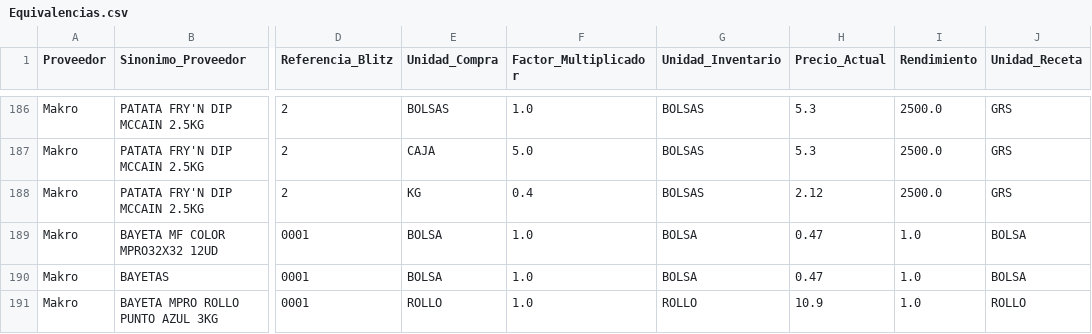
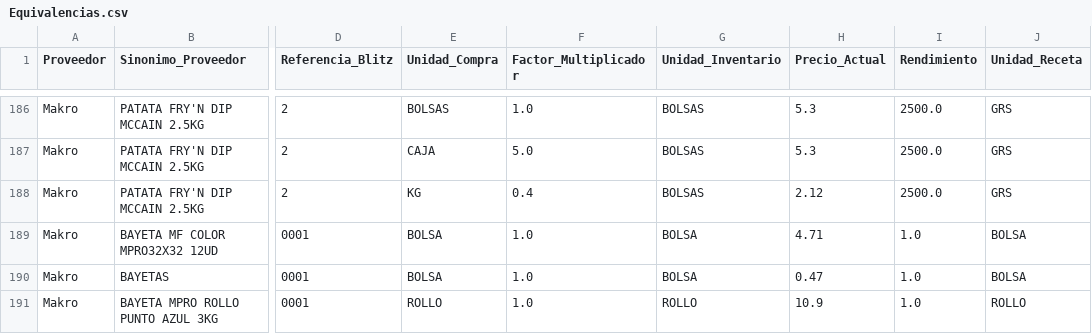
Before and after one commit to salvaandreo-lab/blitz-stock, a CSV file: Equivalencias.csv, drawn as a sheet; only a part is shown, gaps mark what is left out; the diff names each change by its address in the sheet, - before the commit and + after, or states it on an @@ line.

Commit message:
Actualizacion de precio: BAYETA MF COLOR MPRO32X32 12UD

```diff
--- a/Equivalencias.csv
+++ b/Equivalencias.csv
-H189 (Precio_Actual): 0.47
+H189 (Precio_Actual): 4.71
```
